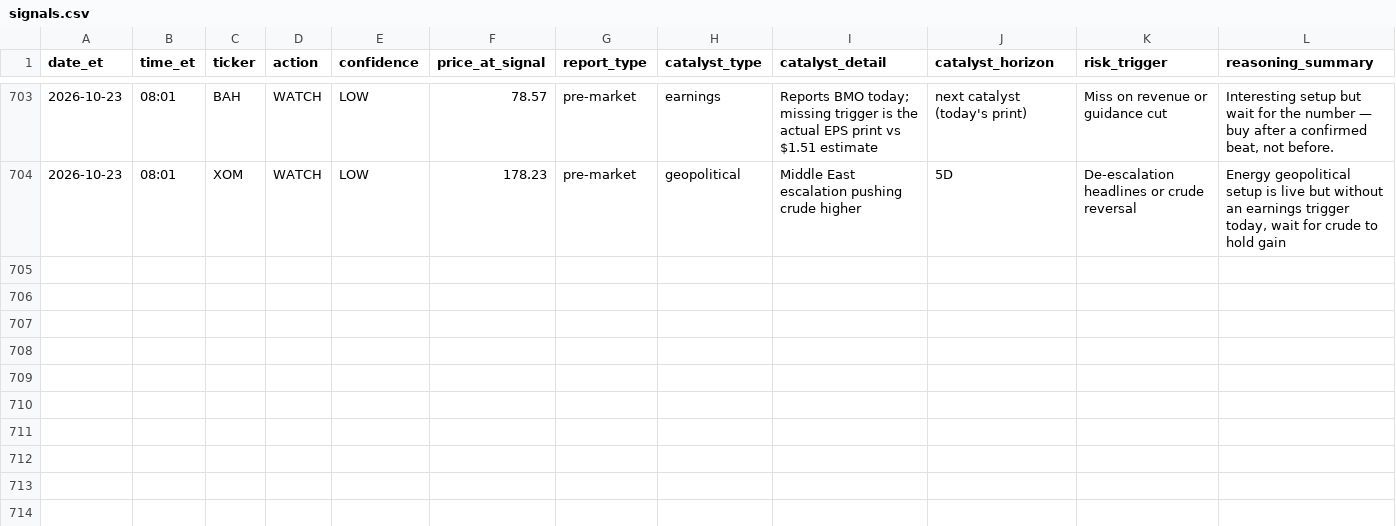
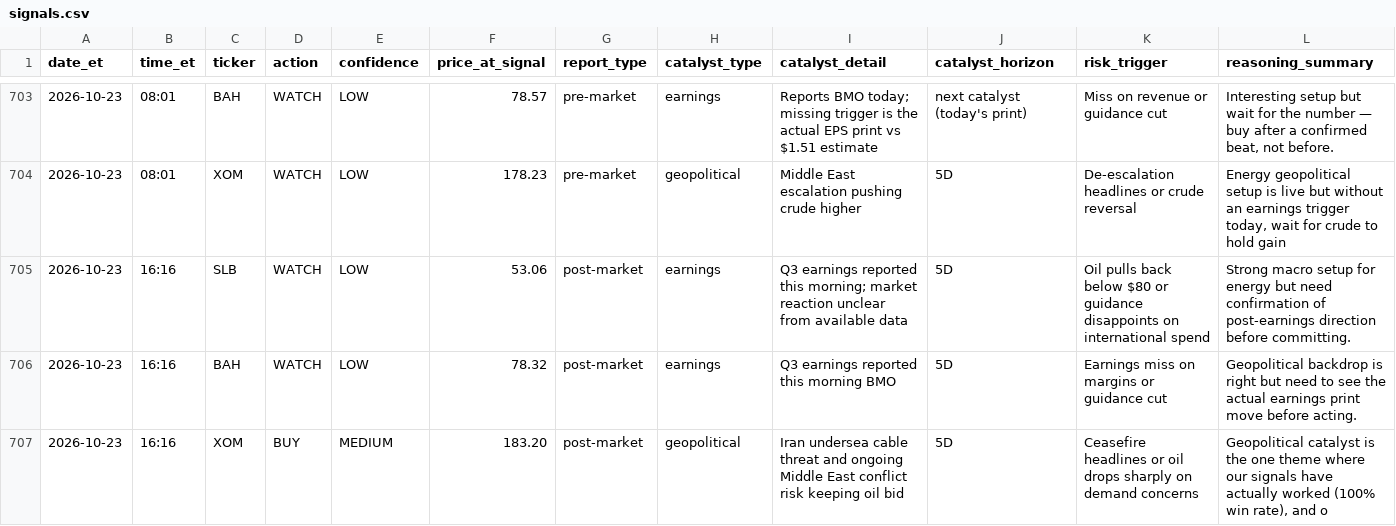
Before and after one commit to davidm00/discord-finance-bot, a CSV file: data/signals.csv, drawn as a sheet; only a part is shown, gaps mark what is left out; the diff names each change by its address in the sheet, - before the commit and + after, or states it on an @@ line.

```diff
--- a/data/signals.csv
+++ b/data/signals.csv
+row 705: 2026-10-23 | 16:16 | SLB | WATCH | LOW | 53.06 | post-market | earnings | Q3 earnings reported this morning; market reaction unclear from available data | 5D | Oil pulls back below $80 or guidance disappoints on international spend | Strong macro setup for energy but need confirmation of post-earnings direction before committing.
+row 706: 2026-10-23 | 16:16 | BAH | WATCH | LOW | 78.32 | post-market | earnings | Q3 earnings reported this morning BMO | 5D | Earnings miss on margins or guidance cut | Geopolitical backdrop is right but need to see the actual earnings print move before acting.
+row 707: 2026-10-23 | 16:16 | XOM | BUY | MEDIUM | 183.20 | post-market | geopolitical | Iran undersea cable threat and ongoing Middle East conflict risk keeping oil bid | 5D | Ceasefire headlines or oil drops sharply on demand concerns | Geopolitical catalyst is the one theme where our signals have actually worked (100% win rate), and o
```
Also changed, not shown: data/claude_usage.csv, data/paper_portfolio/forward/ledger.csv, 4 other files.
